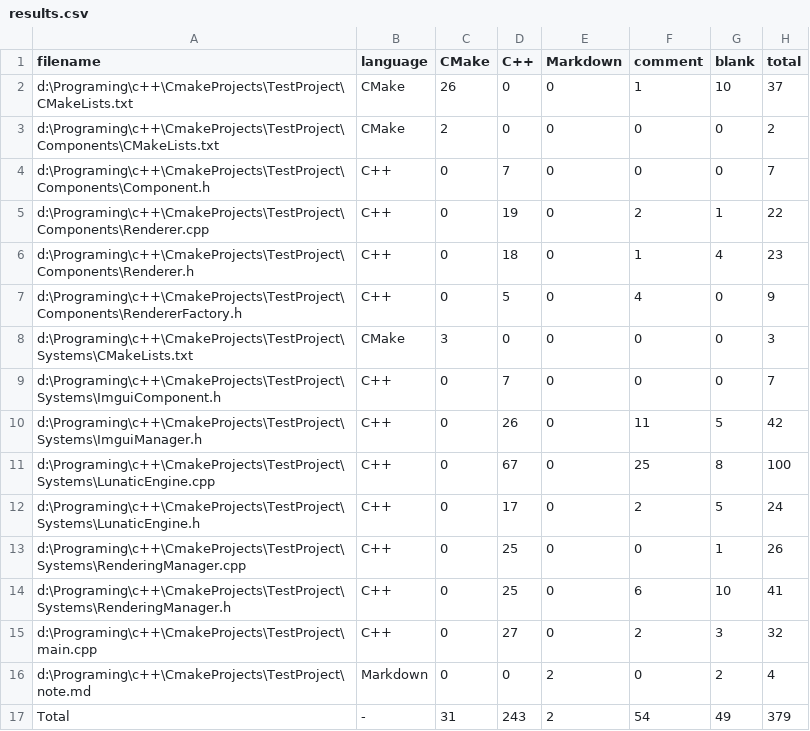
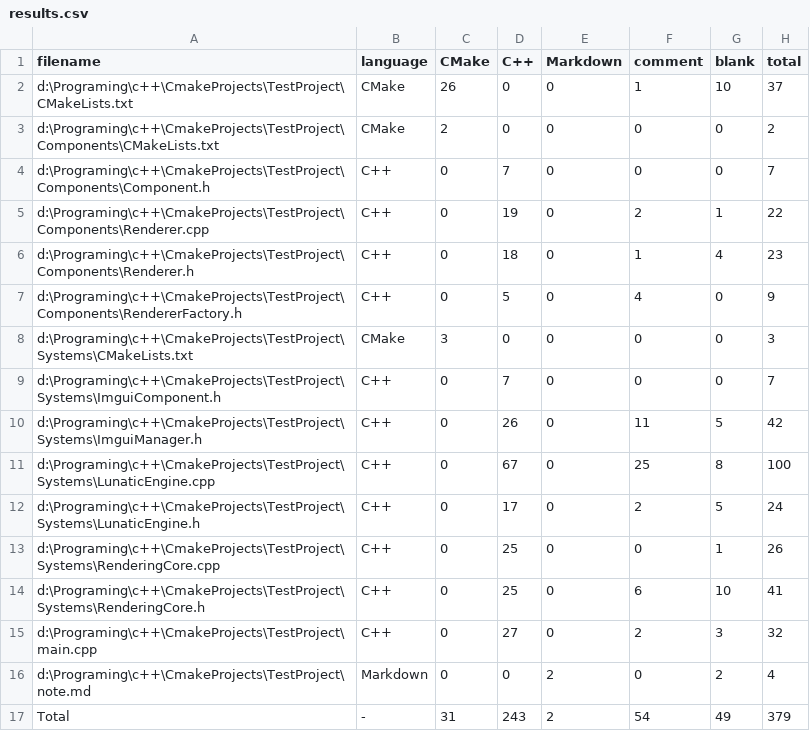
Before and after one commit to hundan2015/LunaticRenderer2, a CSV file: .VSCodeCounter/2023-02-27_22-30-58/results.csv, drawn as a sheet.

Commit message:
Modified the name of value. Trying to make everything in a Google style.

```diff
--- a/.VSCodeCounter/2023-02-27_22-30-58/results.csv
+++ b/.VSCodeCounter/2023-02-27_22-30-58/results.csv
@@ -12,4 +12,4 @@
 "d:\Programing\c++\CmakeProjects\TestProject\Systems\LunaticEngine.h", "C++", 0, 17, 0, 2, 5, 24
-"d:\Programing\c++\CmakeProjects\TestProject\Systems\RenderingManager.cpp", "C++", 0, 25, 0, 0, 1, 26
-"d:\Programing\c++\CmakeProjects\TestProject\Systems\RenderingManager.h", "C++", 0, 25, 0, 6, 10, 41
+"d:\Programing\c++\CmakeProjects\TestProject\Systems\RenderingCore.cpp", "C++", 0, 25, 0, 0, 1, 26
+"d:\Programing\c++\CmakeProjects\TestProject\Systems\RenderingCore.h", "C++", 0, 25, 0, 6, 10, 41
 "d:\Programing\c++\CmakeProjects\TestProject\main.cpp", "C++", 0, 27, 0, 2, 3, 32
```
Also changed, not shown: 24 other files.
